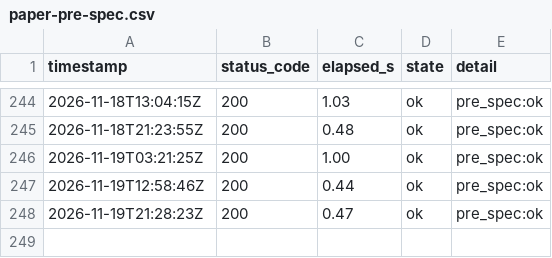
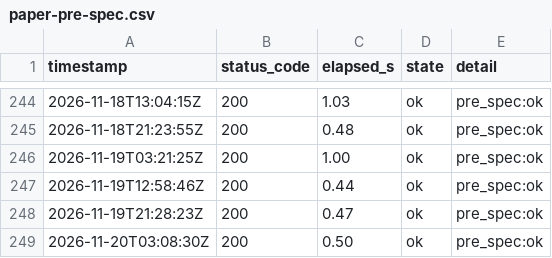
Before and after one commit to lee-sj/monitor, a CSV file: data/paper-pre-spec.csv, drawn as a sheet; only a part is shown, gaps mark what is left out; the diff names each change by its address in the sheet, - before the commit and + after, or states it on an @@ line.

```diff
--- a/data/paper-pre-spec.csv
+++ b/data/paper-pre-spec.csv
+row 249: 2026-11-20T03:08:30Z | 200 | 0.50 | ok | pre_spec:ok
```
Also changed, not shown: data/paper-biddings.csv, data/paper.csv, 1 other file.
